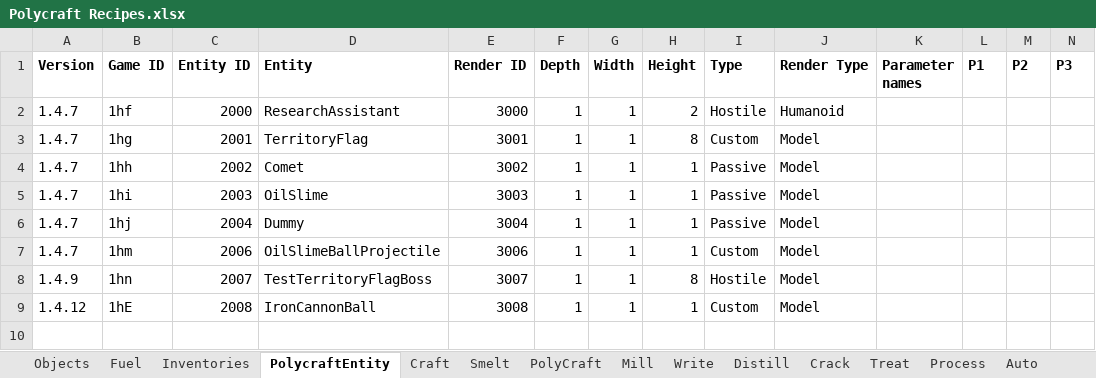
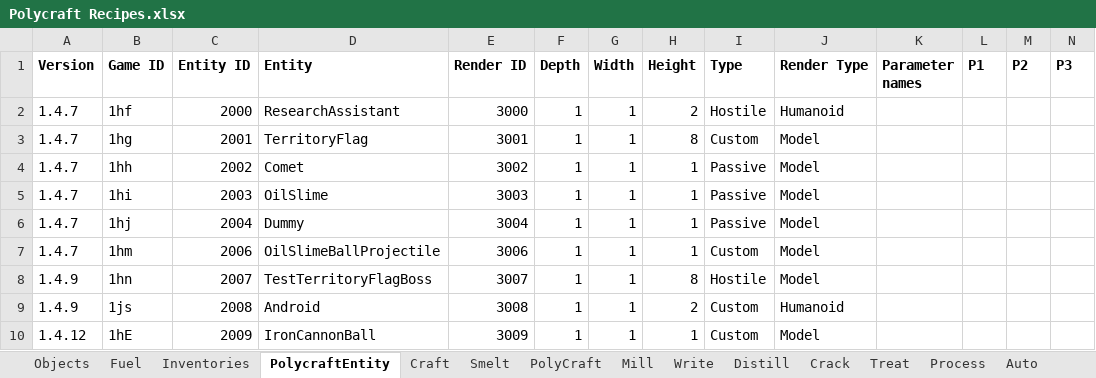
Before and after one commit to PolycraftWorld/polycraft-world, an Excel workbook: config/Polycraft Recipes.xlsx, sheet PolycraftEntity, drawn as a sheet; only a part is shown; values as stored, in another font and other column widths than the file's, no borders; addresses are those after the commit; rows hold the shown columns only; the diff names each change by its address in the sheet, - before the commit and + after, or states it on an @@ line.

```diff
--- a/config/Polycraft Recipes.xlsx (sheet PolycraftEntity)
+++ b/config/Polycraft Recipes.xlsx (sheet PolycraftEntity)
+row 9: 1.4.9 | 1js | 2008 | Android | 3008 | 1 | 1 | 2 | Custom | Humanoid
-C10 (Entity ID): 2008
+C10 (Entity ID): 2009
-E10 (Render ID): 3008
+E10 (Render ID): 3009
```
Also changed, not shown: sheet Craft, sheet Objects, config/Polycraft Inputs.xlsx, config/Polycraft Learning.xlsx, 5 other files.
